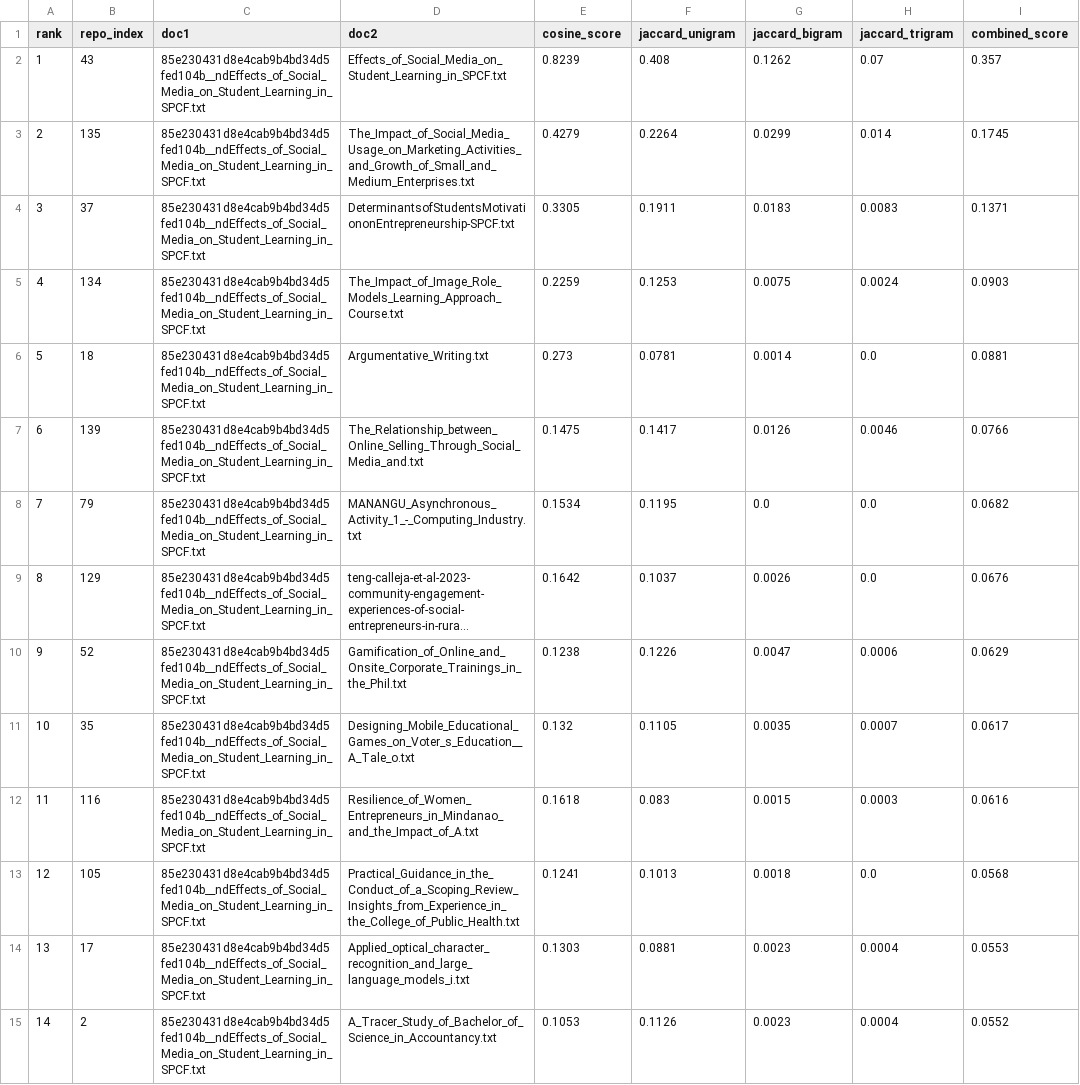
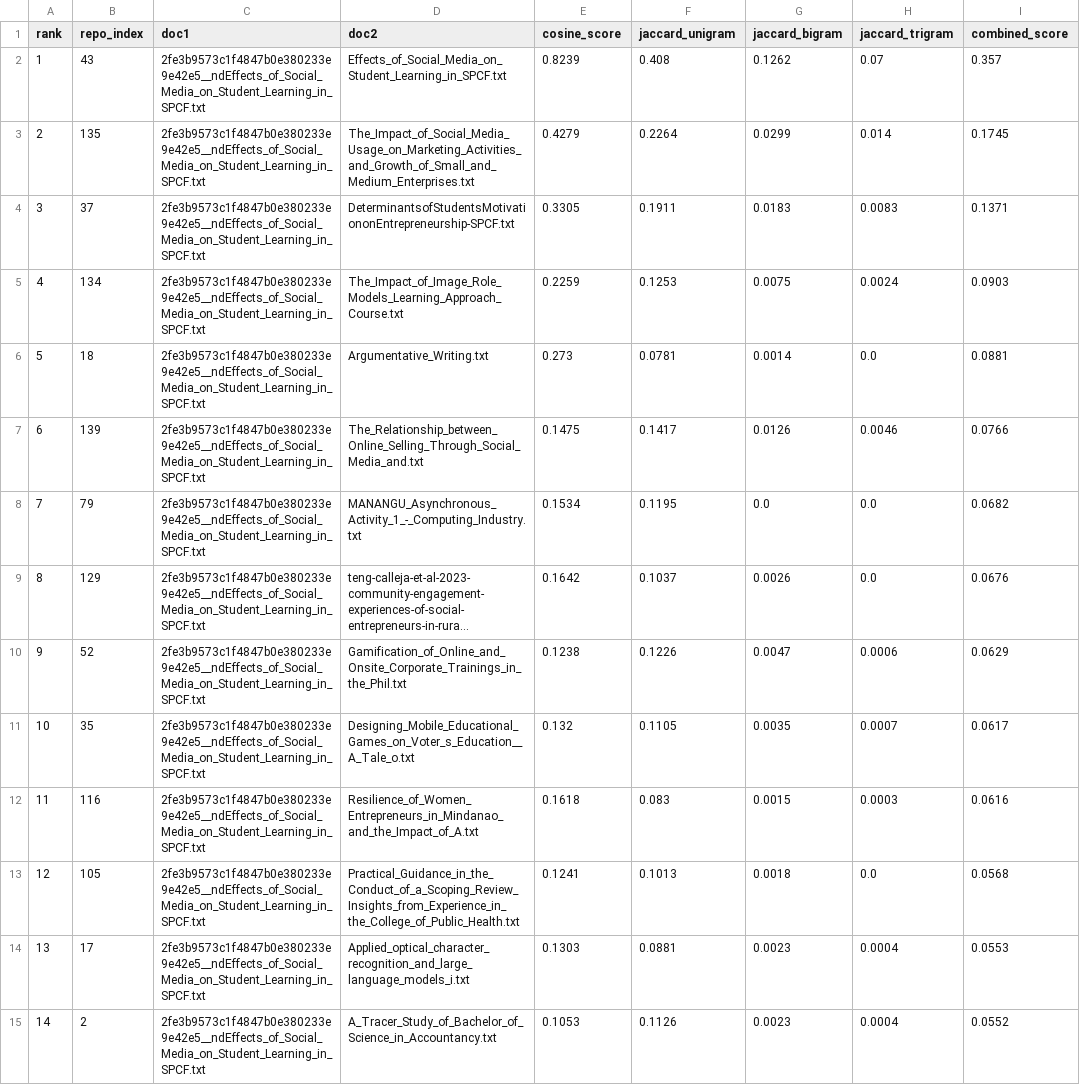
Before and after one commit to rdAlva/Bente-Tres-Thesis-Project, a CSV file: logs/DocumentSimilarity_results.csv, drawn as a sheet; only a part is shown; long unchanged cells end in …; the diff covers the shown part only; the diff names each change by its address in the sheet, - before the commit and + after, or states it on an @@ line.

```diff
--- a/logs/DocumentSimilarity_results.csv
+++ b/logs/DocumentSimilarity_results.csv
-C2:C15 (doc1): 85e230431d8e4cab9b4bd34d5fed104b__ndEffects_of_Social_Media_on_Student_Learning_in_SPCF.txt
+C2:C15 (doc1): 2fe3b9573c1f4847b0e380233e9e42e5__ndEffects_of_Social_Media_on_Student_Learning_in_SPCF.txt
```
Also changed, not shown: 130 edited cells elsewhere in this file, logs/SimilarSentencesReport.csv, 11 other files.
